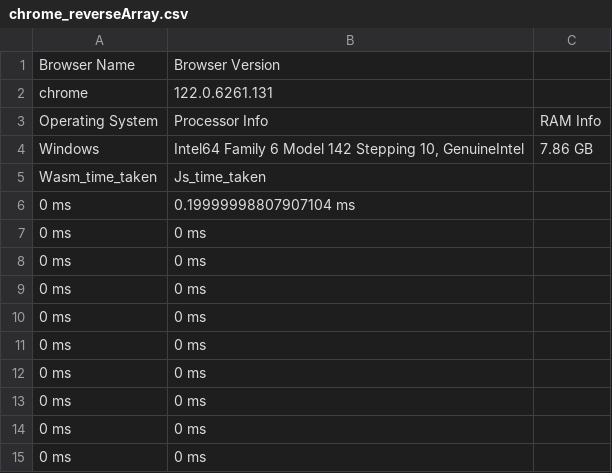
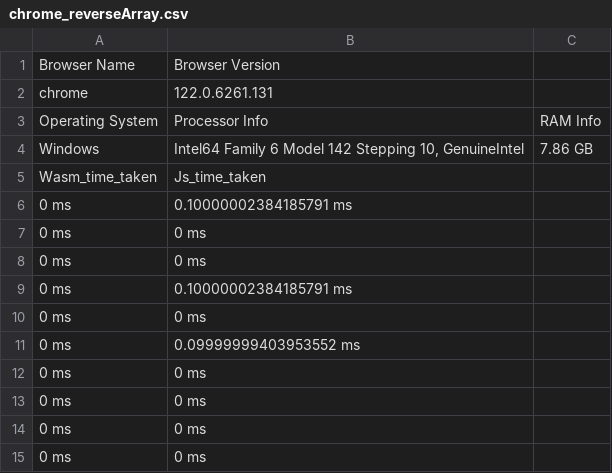
Before and after one commit to zahidullah200/web-automation, a CSV file: reverse-array/chrome_reverseArray.csv, drawn as a sheet.

```diff
--- a/reverse-array/chrome_reverseArray.csv
+++ b/reverse-array/chrome_reverseArray.csv
@@ -5,8 +5,8 @@ Windows,"Intel64 Family 6 Model 142 Stepping 10, GenuineIntel",7.86 GB
 Wasm_time_taken,Js_time_taken
-0 ms,0.19999998807907104 ms
+0 ms,0.10000002384185791 ms
 0 ms,0 ms
 0 ms,0 ms
+0 ms,0.10000002384185791 ms
 0 ms,0 ms
-0 ms,0 ms
-0 ms,0 ms
+0 ms,0.09999999403953552 ms
 0 ms,0 ms
```
Also changed, not shown: bubble/MicrosoftEdge_bubble_sort.csv, bubble/chrome_bubble_sort.csv, 25 other files.
